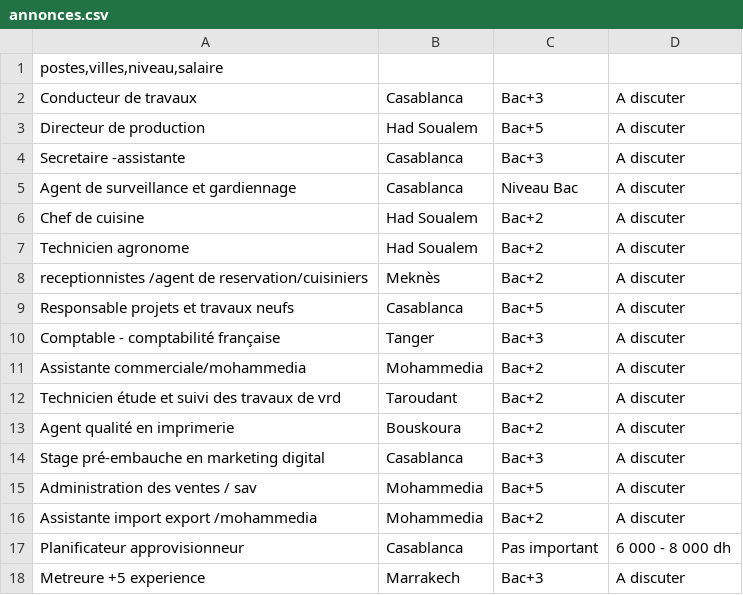
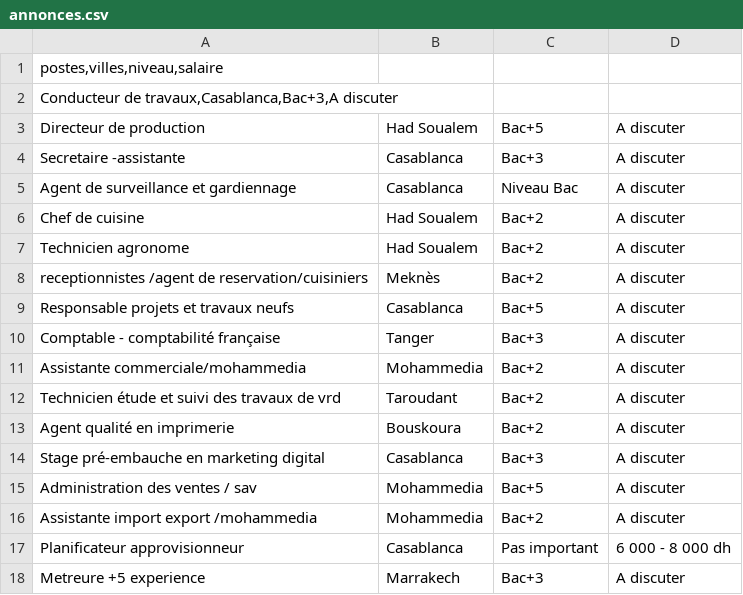
Before and after one commit to safaazamakhchari/streamlit_application, a CSV file: annonces.csv, drawn as a sheet.

Commit message:
Update annonces.csv

```diff
--- a/annonces.csv
+++ b/annonces.csv
@@ -1,3 +1,3 @@
 postes,villes,niveau,salaire
-Conducteur de travaux;Casablanca;Bac+3;A discuter
+Conducteur de travaux,Casablanca,Bac+3,A discuter
 Directeur de production;Had Soualem;Bac+5;A discuter
```
